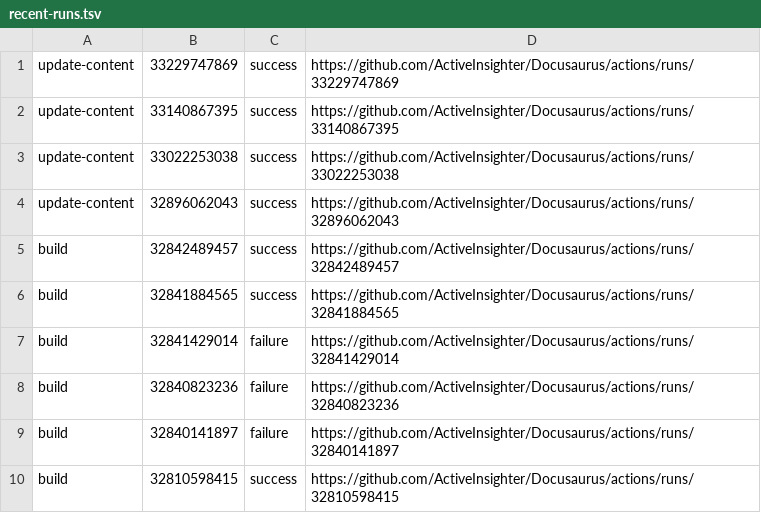
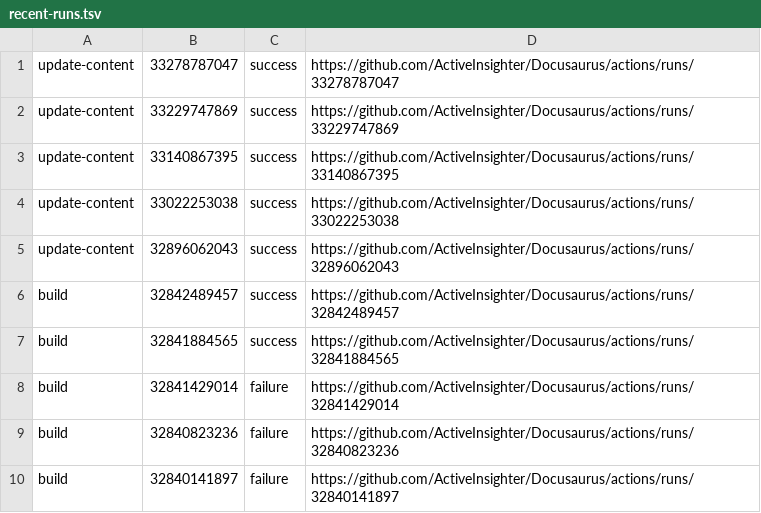
Before and after one commit to ActiveInsighter/Docusaurus, a TSV file: .github/workflow-runs/recent-runs.tsv, drawn as a sheet; removed rows and columns are numbered as before the commit, all else as after; the diff names each change by its address in the sheet, - before the commit and + after, or states it on an @@ line.

```diff
--- a/.github/workflow-runs/recent-runs.tsv
+++ b/.github/workflow-runs/recent-runs.tsv
+row 1: update-content | 33278787047 | success | https://github.com/ActiveInsighter/Docusaurus/actions/runs/33278787047
-row 10: build | 32810598415 | success | https://github.com/ActiveInsighter/Docusaurus/actions/runs/32810598415
```
Also changed, not shown: 10 other files.
